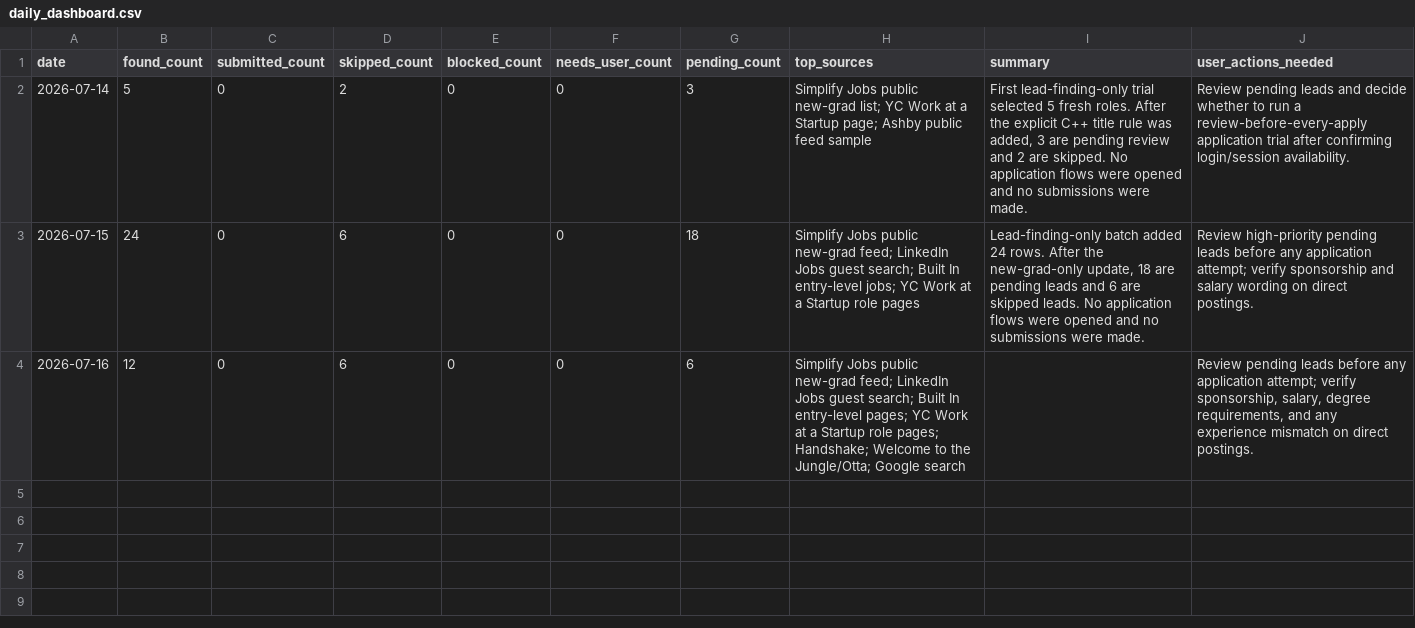
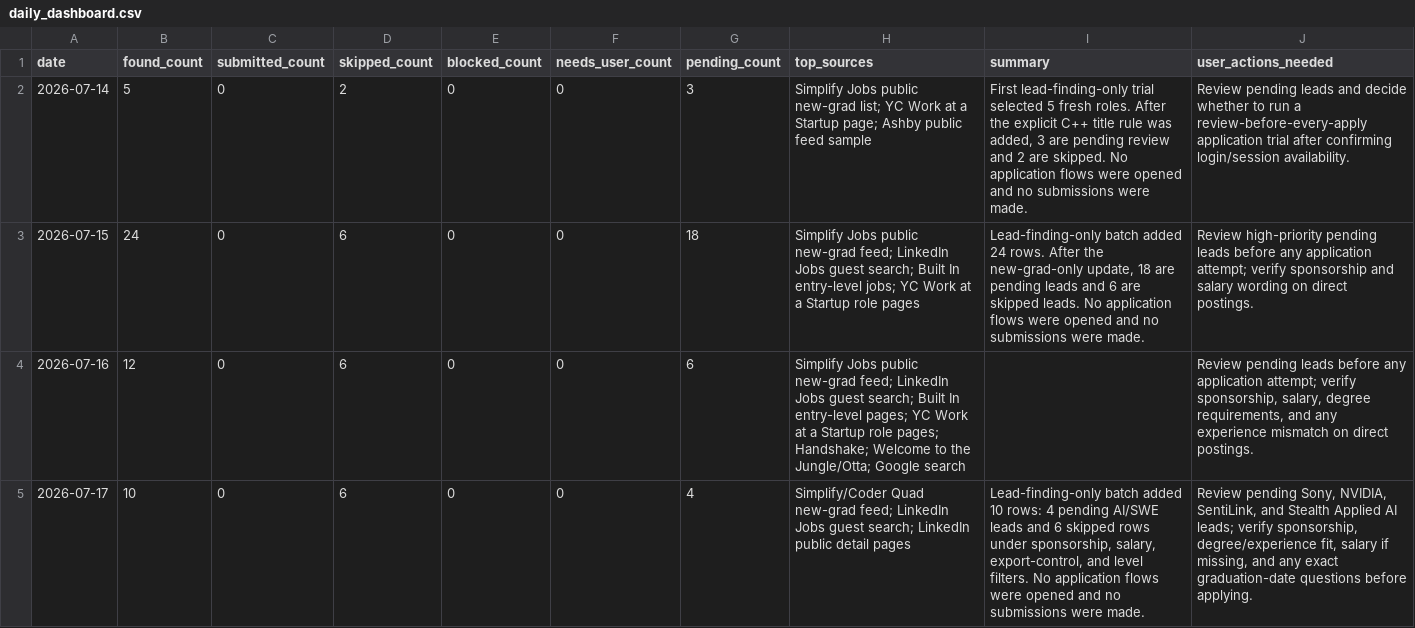
Before and after one commit to EleanorLiu12/applypilot-private, a CSV file: dashboard/daily_dashboard.csv, drawn as a sheet; the diff names each change by its address in the sheet, - before the commit and + after, or states it on an @@ line.

```diff
--- a/dashboard/daily_dashboard.csv
+++ b/dashboard/daily_dashboard.csv
+row 5: 2026-07-17 | 10 | 0 | 6 | 0 | 0 | 4 | Simplify/Coder Quad new-grad feed; LinkedIn Jobs guest search; LinkedIn public detail pages | Lead-finding-only batch added 10 rows: 4 pending AI/SWE leads and 6 skipped rows under sponsorship, salary, export-control, and level filters. No application flows were opened and no submissions were made. | Review pending Sony, NVIDIA, SentiLink, and Stealth Applied AI leads; verify sponsorship, degree/experience fit, salary if missing, and any exact graduation-date questions before applying.
```
Also changed, not shown: dashboard/job_pool.csv, 2 other files.
